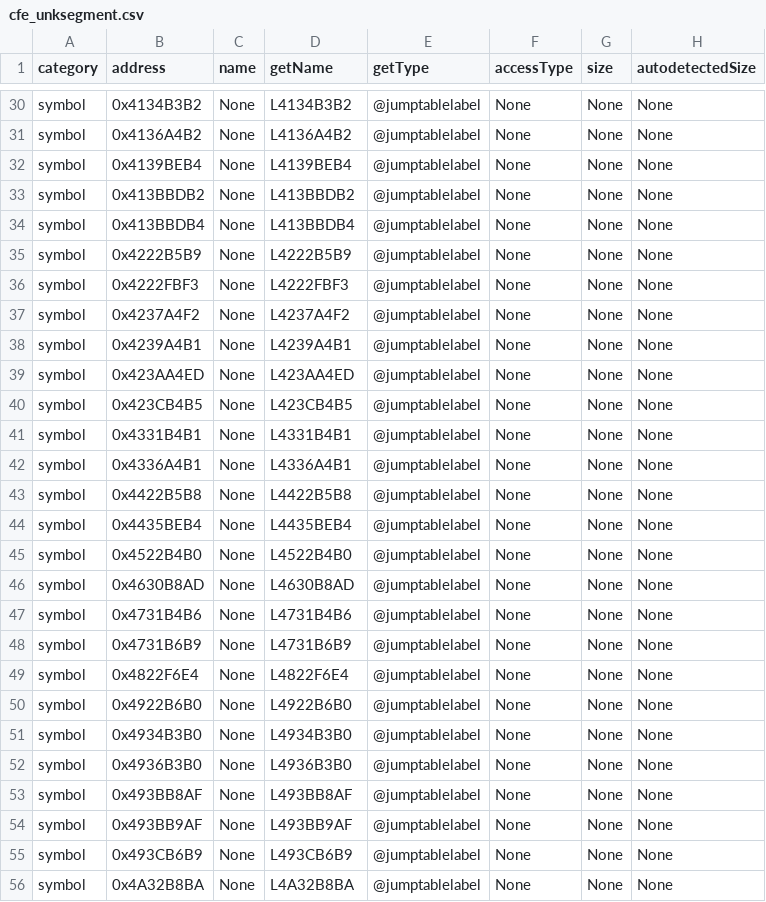
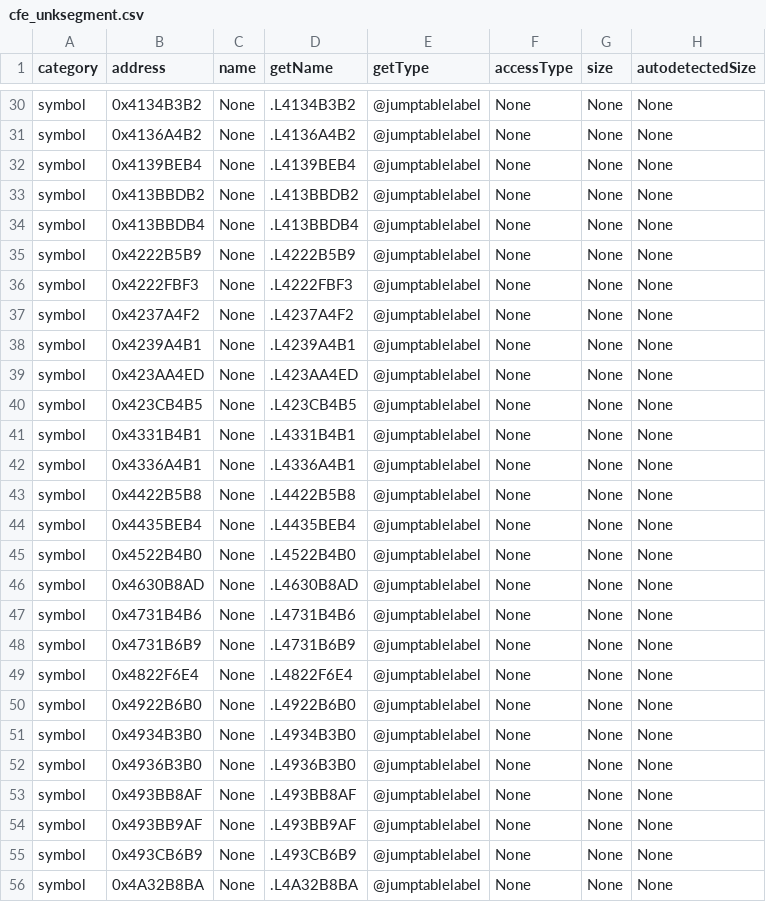
Before and after one commit to decompals/ido-matching-decomp, a CSV file: context/7.1/cfe_unksegment.csv, drawn as a sheet; only a part is shown, gaps mark what is left out; the diff covers the shown part only; the diff names each change by its address in the sheet, - before the commit and + after, or states it on an @@ line.

```diff
--- a/context/7.1/cfe_unksegment.csv
+++ b/context/7.1/cfe_unksegment.csv
-D30 (getName): L4134B3B2
+D30 (getName): .L4134B3B2
-D31 (getName): L4136A4B2
+D31 (getName): .L4136A4B2
-D32 (getName): L4139BEB4
+D32 (getName): .L4139BEB4
-D33 (getName): L413BBDB2
+D33 (getName): .L413BBDB2
-D34 (getName): L413BBDB4
+D34 (getName): .L413BBDB4
-D35 (getName): L4222B5B9
+D35 (getName): .L4222B5B9
-D36 (getName): L4222FBF3
+D36 (getName): .L4222FBF3
-D37 (getName): L4237A4F2
+D37 (getName): .L4237A4F2
-D38 (getName): L4239A4B1
+D38 (getName): .L4239A4B1
-D39 (getName): L423AA4ED
+D39 (getName): .L423AA4ED
-D40 (getName): L423CB4B5
+D40 (getName): .L423CB4B5
-D41 (getName): L4331B4B1
+D41 (getName): .L4331B4B1
-D42 (getName): L4336A4B1
+D42 (getName): .L4336A4B1
-D43 (getName): L4422B5B8
+D43 (getName): .L4422B5B8
-D44 (getName): L4435BEB4
+D44 (getName): .L4435BEB4
-D45 (getName): L4522B4B0
+D45 (getName): .L4522B4B0
-D46 (getName): L4630B8AD
+D46 (getName): .L4630B8AD
-D47 (getName): L4731B4B6
+D47 (getName): .L4731B4B6
-D48 (getName): L4731B6B9
+D48 (getName): .L4731B6B9
-D49 (getName): L4822F6E4
+D49 (getName): .L4822F6E4
-D50 (getName): L4922B6B0
+D50 (getName): .L4922B6B0
-D51 (getName): L4934B3B0
+D51 (getName): .L4934B3B0
-D52 (getName): L4936B3B0
+D52 (getName): .L4936B3B0
-D53 (getName): L493BB8AF
+D53 (getName): .L493BB8AF
-D54 (getName): L493BB9AF
+D54 (getName): .L493BB9AF
-D55 (getName): L493CB6B9
+D55 (getName): .L493CB6B9
-D56 (getName): L4A32B8BA
+D56 (getName): .L4A32B8BA
```
Also changed, not shown: 79 edited cells elsewhere in this file, 1 other file.
